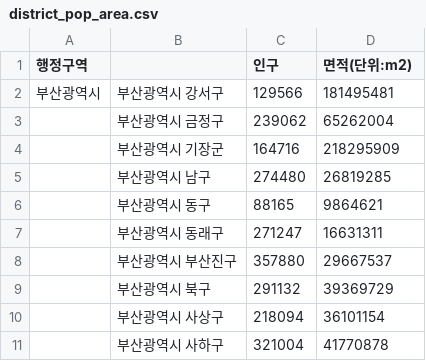
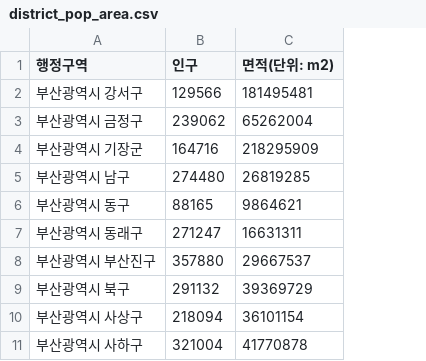
Before and after one commit to Beeny-Yu/green, a CSV file: 02_dataset/district_pop_area.csv, drawn as a sheet; only a part is shown; removed rows and columns are numbered as before the commit, all else as after; the diff names each change by its address in the sheet, - before the commit and + after, or states it on an @@ line.

```diff
--- a/02_dataset/district_pop_area.csv
+++ b/02_dataset/district_pop_area.csv
-column A (행정구역), row 2: 부산광역시
-A1: (empty)
+A1: 행정구역
-C1: 면적(단위:m2)
+C1: 면적(단위: m2)
```
Also changed, not shown: 02_dataset/budget.csv.
